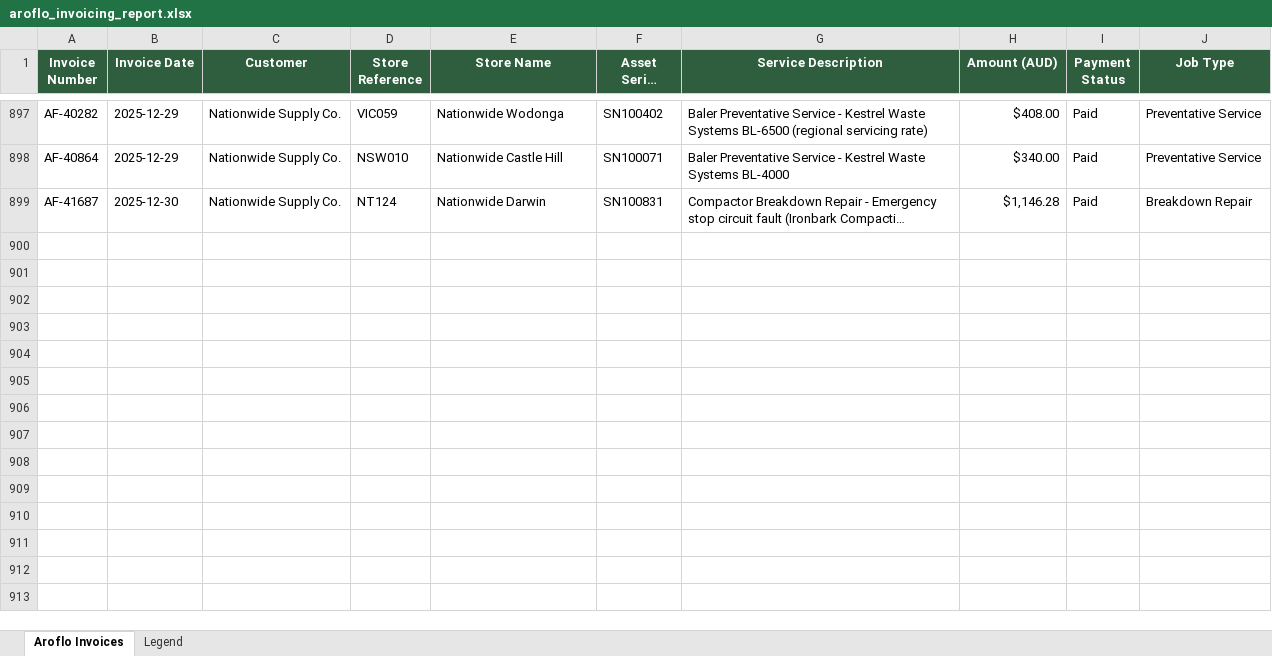
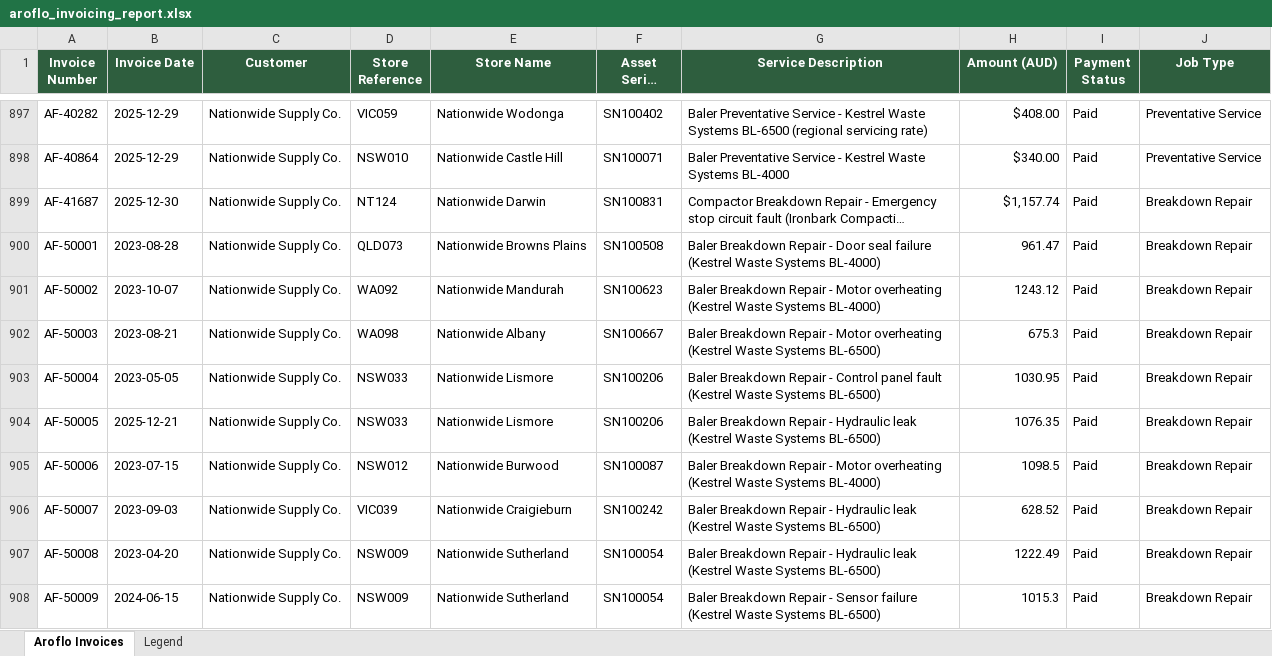
Before and after one commit to meganahay-lgtm/NSC-KPI-Dashboard, an Excel workbook: data/aroflo_invoicing_report.xlsx, sheet Aroflo Invoices, drawn as a sheet; only a part is shown, gaps mark what is left out; long unchanged cells end in …; values as stored, in another font and other column widths than the file's, no borders; the diff covers the shown part only; the diff names each change by its address in the sheet, - before the commit and + after, or states it on an @@ line.

```diff
--- a/data/aroflo_invoicing_report.xlsx (sheet Aroflo Invoices)
+++ b/data/aroflo_invoicing_report.xlsx (sheet Aroflo Invoices)
-H899 (Amount (AUD)): $1,146.28
+H899 (Amount (AUD)): $1,157.74
+row 900: AF-50001 | 2023-08-28 | Nationwide Supply Co. | QLD073 | Nationwide Browns Plains | SN100508 | Baler Breakdown Repair - Door seal failure (Kestrel Waste Systems BL-4000) | 961.47 | Paid | Breakdown Repair
+row 901: AF-50002 | 2023-10-07 | Nationwide Supply Co. | WA092 | Nationwide Mandurah | SN100623 | Baler Breakdown Repair - Motor overheating (Kestrel Waste Systems BL-4000) | 1243.12 | Paid | Breakdown Repair
+row 902: AF-50003 | 2023-08-21 | Nationwide Supply Co. | WA098 | Nationwide Albany | SN100667 | Baler Breakdown Repair - Motor overheating (Kestrel Waste Systems BL-6500) | 675.3 | Paid | Breakdown Repair
+row 903: AF-50004 | 2023-05-05 | Nationwide Supply Co. | NSW033 | Nationwide Lismore | SN100206 | Baler Breakdown Repair - Control panel fault (Kestrel Waste Systems BL-6500) | 1030.95 | Paid | Breakdown Repair
+row 904: AF-50005 | 2025-12-21 | Nationwide Supply Co. | NSW033 | Nationwide Lismore | SN100206 | Baler Breakdown Repair - Hydraulic leak (Kestrel Waste Systems BL-6500) | 1076.35 | Paid | Breakdown Repair
+row 905: AF-50006 | 2023-07-15 | Nationwide Supply Co. | NSW012 | Nationwide Burwood | SN100087 | Baler Breakdown Repair - Motor overheating (Kestrel Waste Systems BL-4000) | 1098.5 | Paid | Breakdown Repair
+row 906: AF-50007 | 2023-09-03 | Nationwide Supply Co. | VIC039 | Nationwide Craigieburn | SN100242 | Baler Breakdown Repair - Hydraulic leak (Kestrel Waste Systems BL-6500) | 628.52 | Paid | Breakdown Repair
+row 907: AF-50008 | 2023-04-20 | Nationwide Supply Co. | NSW009 | Nationwide Sutherland | SN100054 | Baler Breakdown Repair - Hydraulic leak (Kestrel Waste Systems BL-6500) | 1222.49 | Paid | Breakdown Repair
+row 908: AF-50009 | 2024-06-15 | Nationwide Supply Co. | NSW009 | Nationwide Sutherland | SN100054 | Baler Breakdown Repair - Sensor failure (Kestrel Waste Systems BL-6500) | 1015.3 | Paid | Breakdown Repair
```
Also changed, not shown: 51 added rows and 271 edited cells elsewhere in this sheet, data/lifetime_maintenance_spend.xlsx, 4 other files.
